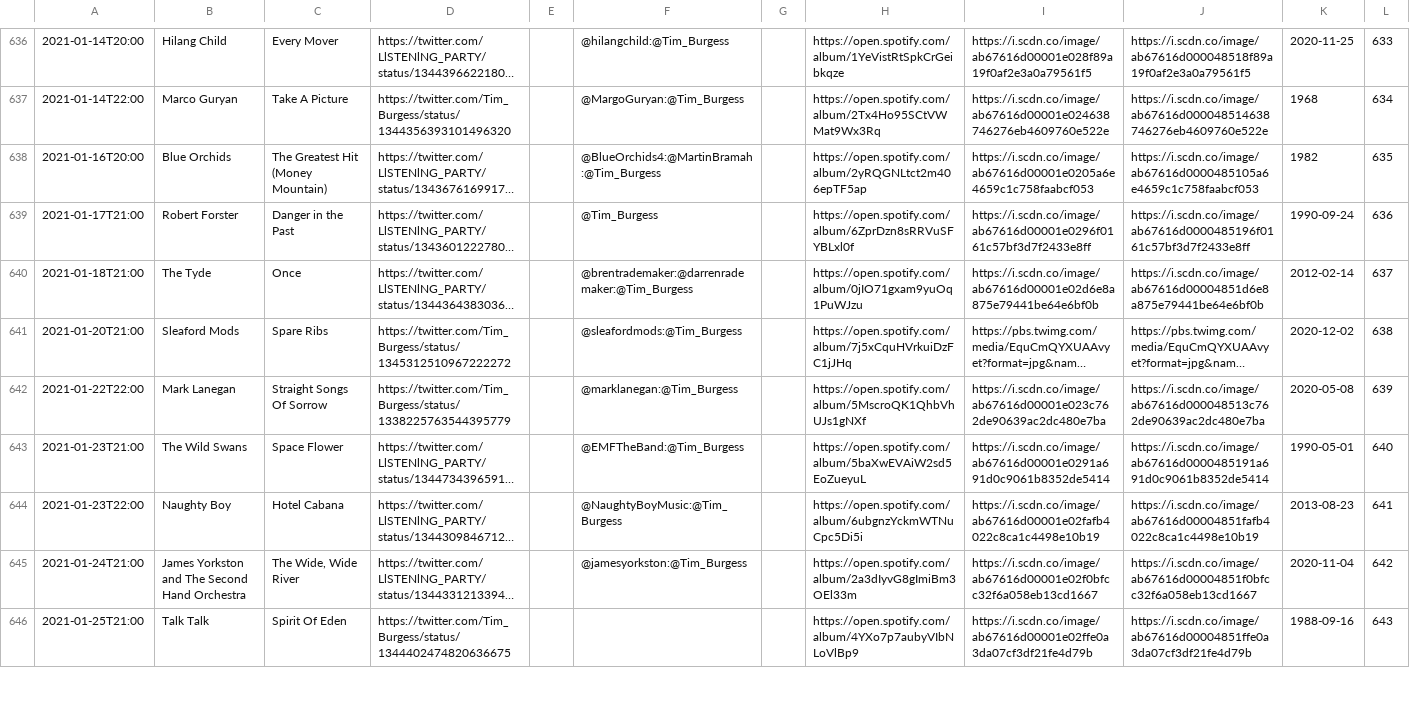
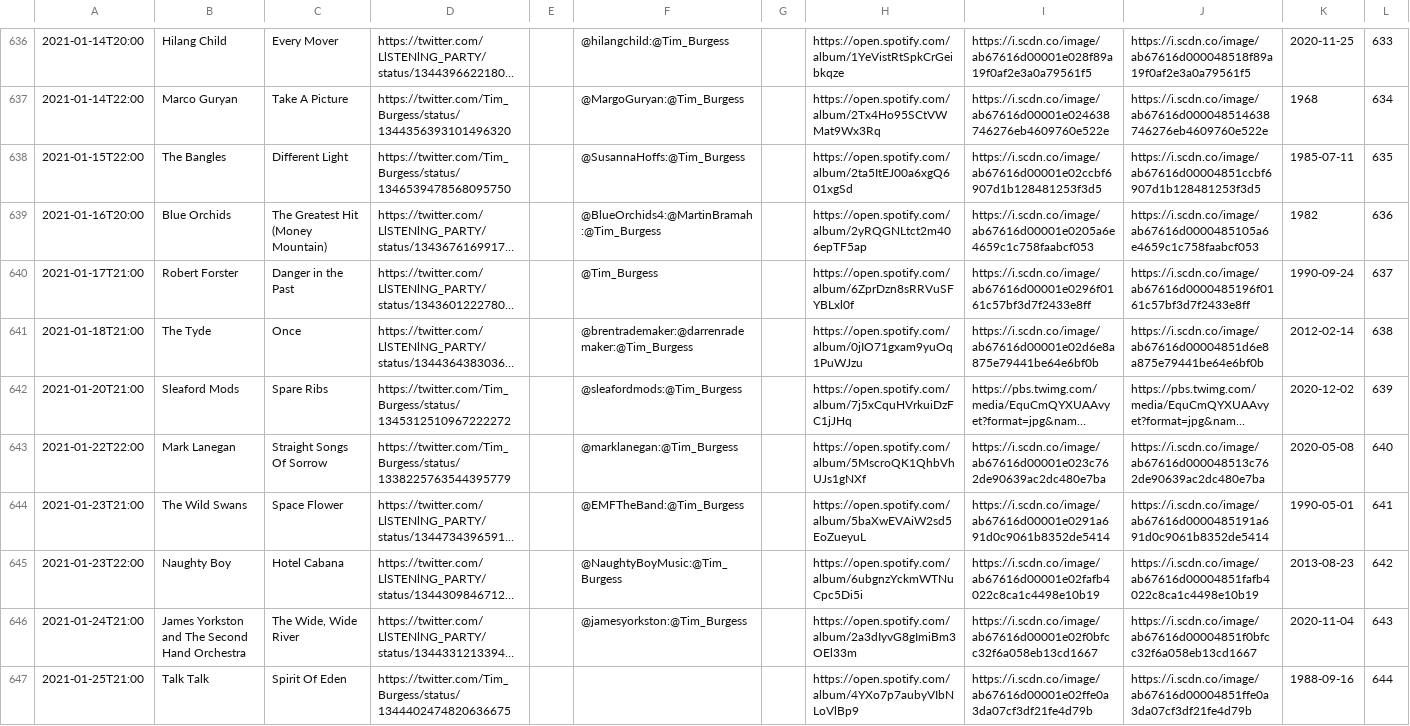
Before and after one commit to matbroughty/timstwitterlisteningparty, a CSV file: data/time-slot-data.csv, drawn as a sheet; only a part is shown, gaps mark what is left out; long unchanged cells end in …; addresses are those after the commit; the diff covers the shown part only; the diff names each change by its address in the sheet, - before the commit and + after, or states it on an @@ line.

Commit message:
mogwai and bangles added

```diff
--- a/data/time-slot-data.csv
+++ b/data/time-slot-data.csv
+row 638: 2021-01-15T22:00 | The Bangles | Different Light | https://twitter.com/Tim_Burgess/status/1346539478568095750 |  | @SusannaHoffs:@Tim_Burgess |  | https://open.spotify.com/album/2ta5ItEJ00a6xgQ601xgSd | https://i.scdn.co/image/ab67616d00001e02ccbf6907d1b128481253f3d5 | https://i.scdn.co/image/ab67616d00004851ccbf6907d1b128481253f3d5 | 1985-07-11 | 635
-L639: 635
+L639: 636
-L640: 636
+L640: 637
-L641: 637
+L641: 638
-L642: 638
+L642: 639
-L643: 639
+L643: 640
-L644: 640
+L644: 641
-L645: 641
+L645: 642
-L646: 642
+L646: 643
-L647: 643
+L647: 644
```
Also changed, not shown: 1 added row and 8 edited cells elsewhere in this file, 3 other files.
